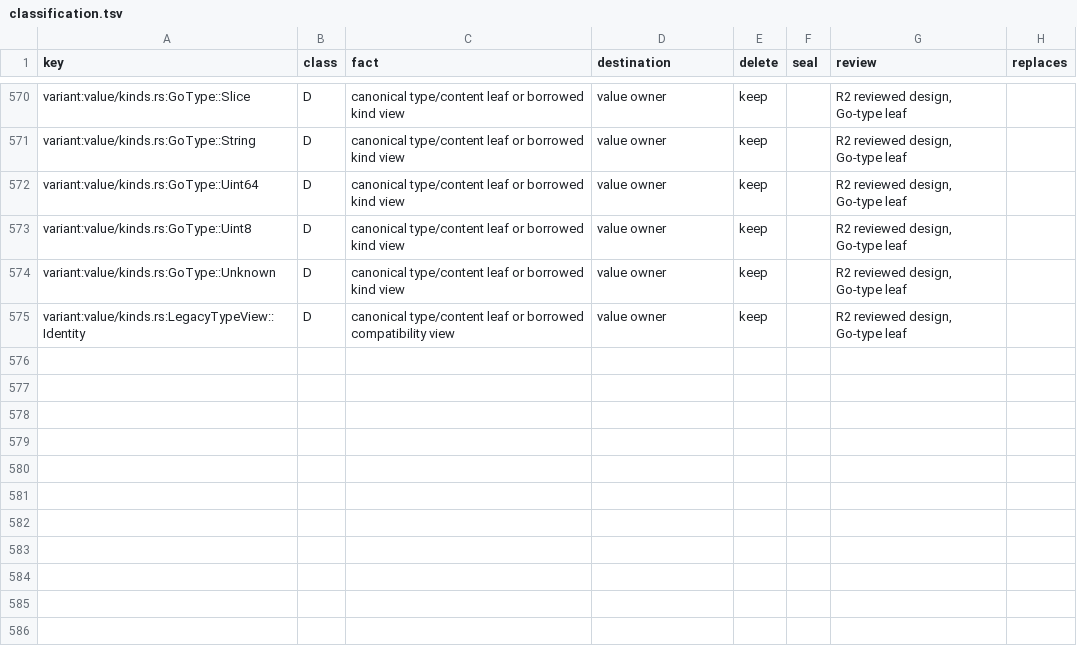
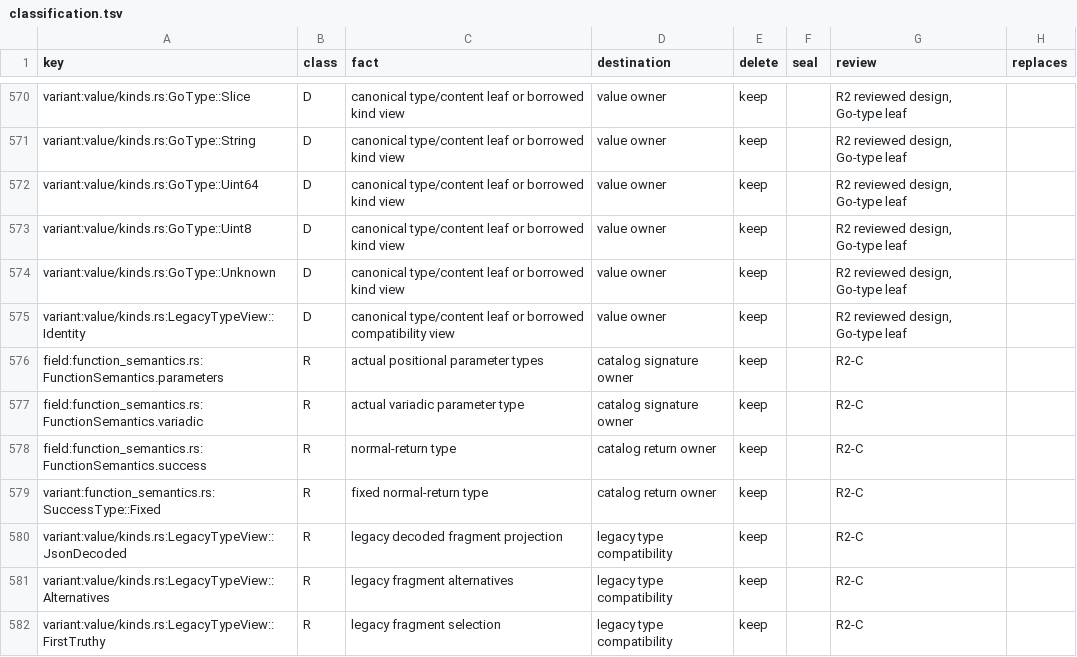
Before and after one commit to romnn/helm-schema, a TSV file: plan/value-algebra-r0-inventory/classification.tsv, drawn as a sheet; only a part is shown, gaps mark what is left out; the diff names each change by its address in the sheet, - before the commit and + after, or states it on an @@ line.

Commit message:
refactor(ir): centralize invocation types and legacy compatibility views

```diff
--- a/plan/value-algebra-r0-inventory/classification.tsv
+++ b/plan/value-algebra-r0-inventory/classification.tsv
+row 576: field:function_semantics.rs:FunctionSemantics.parameters | R | actual positional parameter types | catalog signature owner | keep |  | R2-C
+row 577: field:function_semantics.rs:FunctionSemantics.variadic | R | actual variadic parameter type | catalog signature owner | keep |  | R2-C
+row 578: field:function_semantics.rs:FunctionSemantics.success | R | normal-return type | catalog return owner | keep |  | R2-C
+row 579: variant:function_semantics.rs:SuccessType::Fixed | R | fixed normal-return type | catalog return owner | keep |  | R2-C
+row 580: variant:value/kinds.rs:LegacyTypeView::JsonDecoded | R | legacy decoded fragment projection | legacy type compatibility | keep |  | R2-C
+row 581: variant:value/kinds.rs:LegacyTypeView::Alternatives | R | legacy fragment alternatives | legacy type compatibility | keep |  | R2-C
+row 582: variant:value/kinds.rs:LegacyTypeView::FirstTruthy | R | legacy fragment selection | legacy type compatibility | keep |  | R2-C
```
Also changed, not shown: plan/value-algebra-r0-inventory/relocations.tsv, 8 other files.
